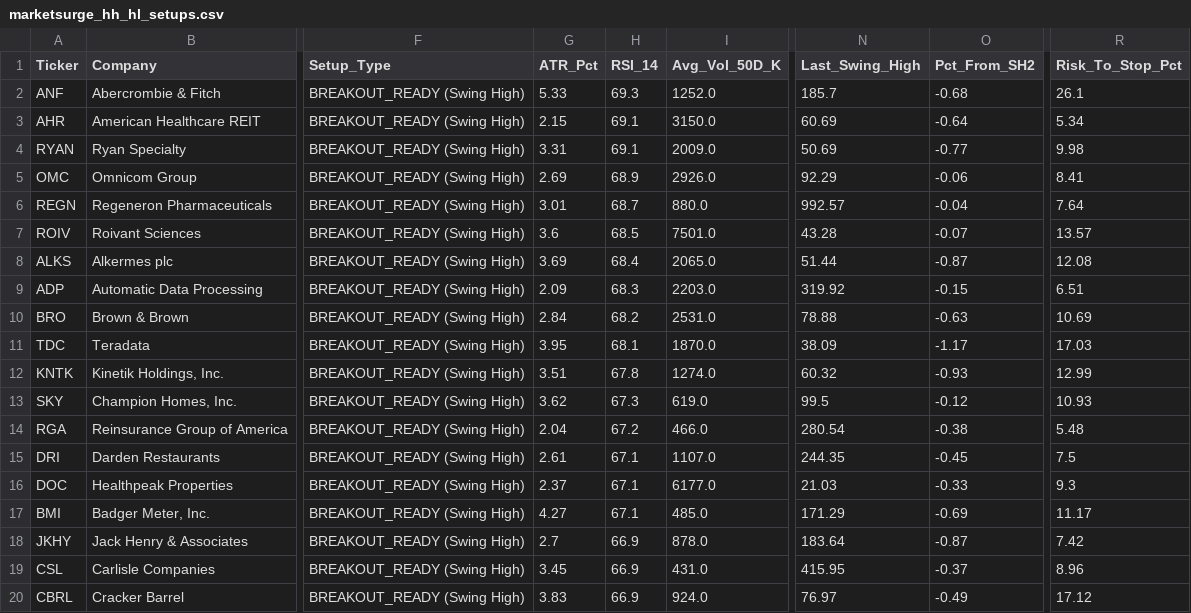
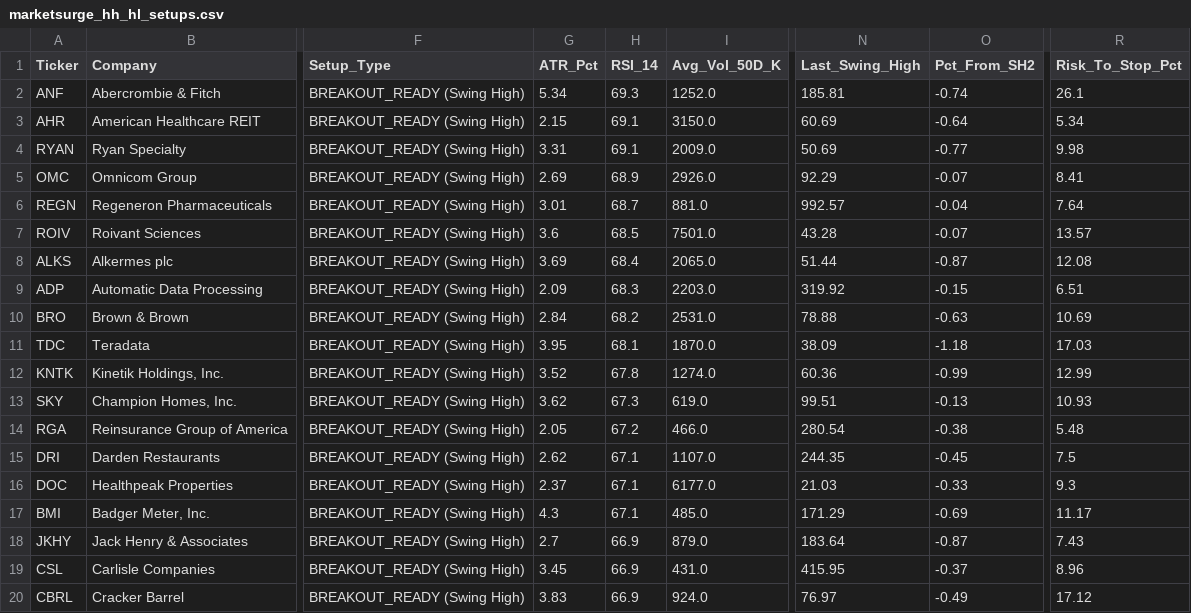
Before and after one commit to bandblue/marketsurge-alerts, a CSV file: marketsurge_hh_hl_setups.csv, drawn as a sheet; only a part is shown, gaps mark what is left out; the diff covers the shown part only; the diff names each change by its address in the sheet, - before the commit and + after, or states it on an @@ line.

```diff
--- a/marketsurge_hh_hl_setups.csv
+++ b/marketsurge_hh_hl_setups.csv
-G2 (ATR_Pct): 5.33
+G2 (ATR_Pct): 5.34
-N2 (Last_Swing_High): 185.7
+N2 (Last_Swing_High): 185.81
-O2 (Pct_From_SH2): -0.68
+O2 (Pct_From_SH2): -0.74
-O5 (Pct_From_SH2): -0.06
+O5 (Pct_From_SH2): -0.07
-I6 (Avg_Vol_50D_K): 880.0
+I6 (Avg_Vol_50D_K): 881.0
-O11 (Pct_From_SH2): -1.17
+O11 (Pct_From_SH2): -1.18
-G12 (ATR_Pct): 3.51
+G12 (ATR_Pct): 3.52
-N12 (Last_Swing_High): 60.32
+N12 (Last_Swing_High): 60.36
-O12 (Pct_From_SH2): -0.93
+O12 (Pct_From_SH2): -0.99
-N13 (Last_Swing_High): 99.5
+N13 (Last_Swing_High): 99.51
-O13 (Pct_From_SH2): -0.12
+O13 (Pct_From_SH2): -0.13
-G14 (ATR_Pct): 2.04
+G14 (ATR_Pct): 2.05
-G15 (ATR_Pct): 2.61
+G15 (ATR_Pct): 2.62
-G17 (ATR_Pct): 4.27
+G17 (ATR_Pct): 4.3
-I18 (Avg_Vol_50D_K): 878.0
+I18 (Avg_Vol_50D_K): 879.0
-R18 (Risk_To_Stop_Pct): 7.42
+R18 (Risk_To_Stop_Pct): 7.43
```
Also changed, not shown: 14 edited cells elsewhere in this file, josh_brown_best_stocks.csv, marketsurge_actionable_setups.csv, 1 other file.
